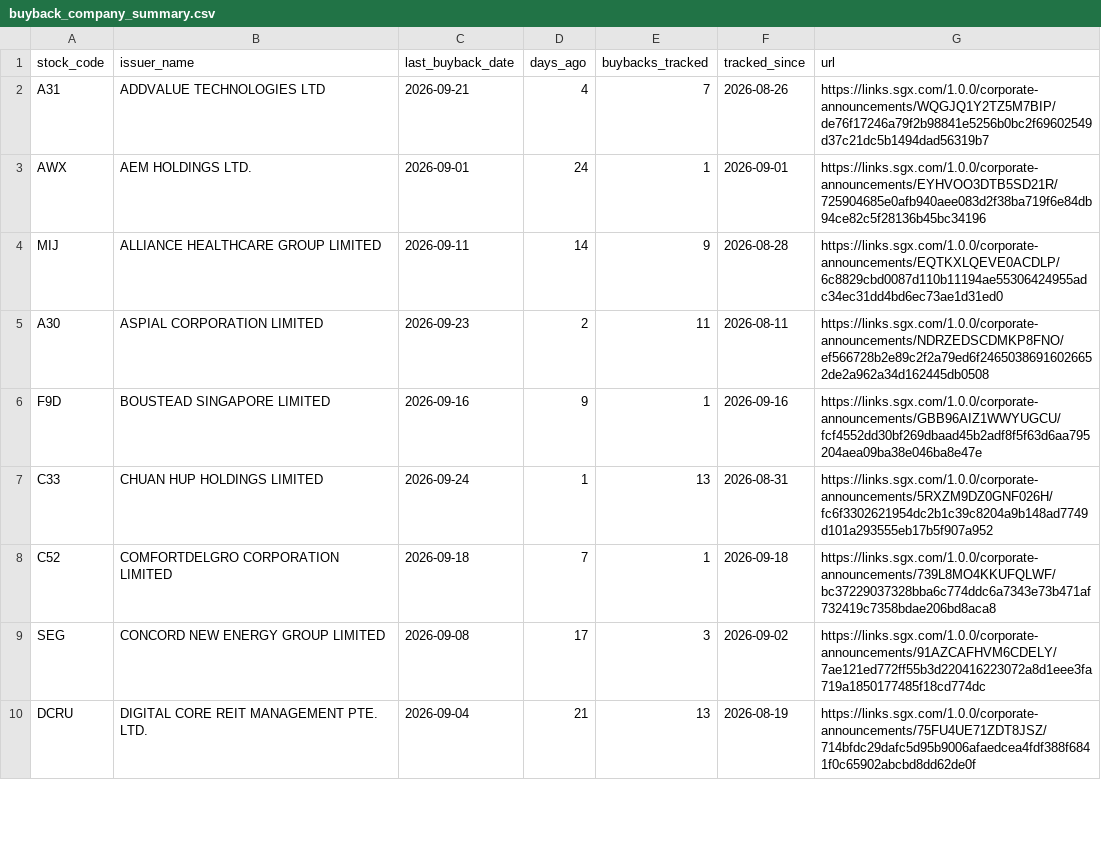
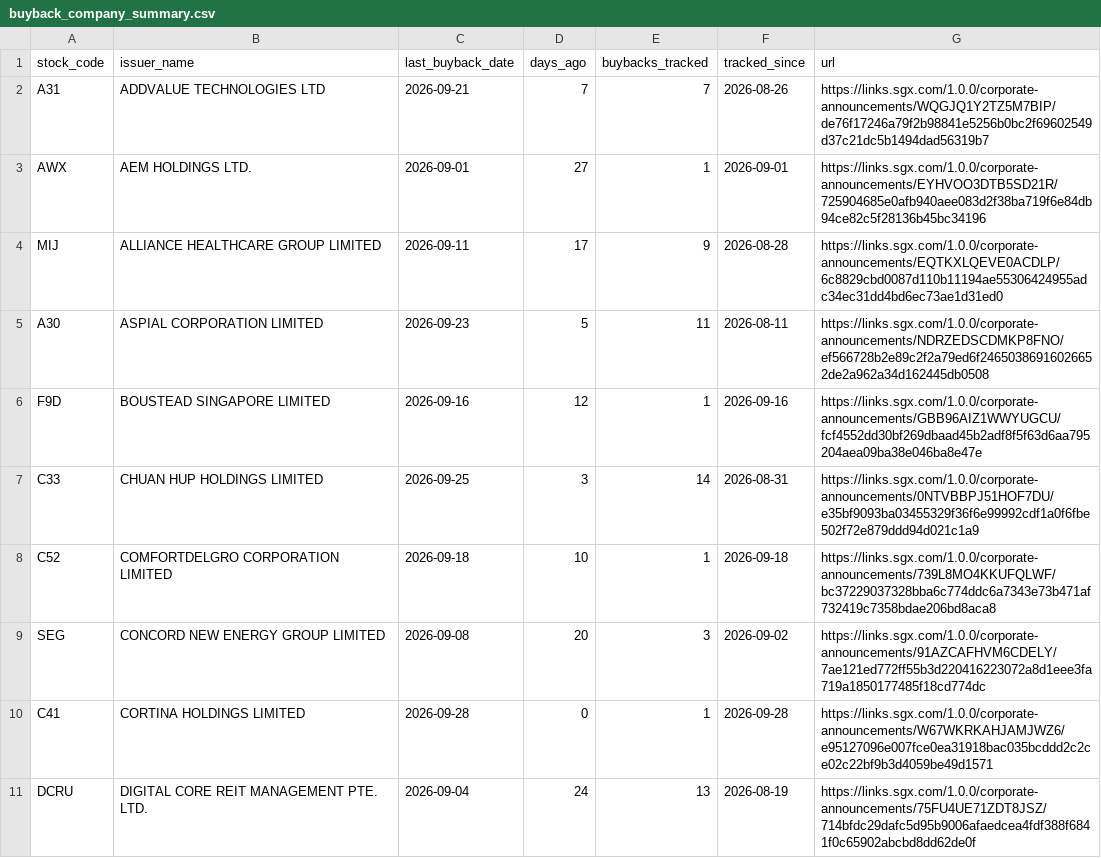
Before and after one commit to ferlyntanyj/Claude-Telegram-bot, a CSV file: output/buyback_company_summary.csv, drawn as a sheet; only a part is shown; the diff covers the shown part only.

```diff
--- a/output/buyback_company_summary.csv
+++ b/output/buyback_company_summary.csv
@@ -1,10 +1,11 @@
 stock_code,issuer_name,last_buyback_date,days_ago,buybacks_tracked,tracked_since,url
-A31,ADDVALUE TECHNOLOGIES LTD,2026-09-21,4,7,2026-08-26,https://links.sgx.com/1.0.0/corporate-announcements/WQGJQ1Y2TZ5M7BIP/de76f17246a79f2b98841e5256b0bc2f69602549d37c21dc5b1494dad56319b7
-AWX,AEM HOLDINGS LTD.,2026-09-01,24,1,2026-09-01,https://links.sgx.com/1.0.0/corporate-announcements/EYHVOO3DTB5SD21R/725904685e0afb940aee083d2f38ba719f6e84db94ce82c5f28136b45bc34196
-MIJ,ALLIANCE HEALTHCARE GROUP LIMITED,2026-09-11,14,9,2026-08-28,https://links.sgx.com/1.0.0/corporate-announcements/EQTKXLQEVE0ACDLP/6c8829cbd0087d110b11194ae55306424955adc34ec31dd4bd6ec73ae1d31ed0
-A30,ASPIAL CORPORATION LIMITED,2026-09-23,2,11,2026-08-11,https://links.sgx.com/1.0.0/corporate-announcements/NDRZEDSCDMKP8FNO/ef566728b2e89c2f2a79ed6f24650386916026652de2a962a34d162445db0508
-F9D,BOUSTEAD SINGAPORE LIMITED,2026-09-16,9,1,2026-09-16,https://links.sgx.com/1.0.0/corporate-announcements/GBB96AIZ1WWYUGCU/fcf4552dd30bf269dbaad45b2adf8f5f63d6aa795204aea09ba38e046ba8e47e
-C33,CHUAN HUP HOLDINGS LIMITED,2026-09-24,1,13,2026-08-31,https://links.sgx.com/1.0.0/corporate-announcements/5RXZM9DZ0GNF026H/fc6f3302621954dc2b1c39c8204a9b148ad7749d101a293555eb17b5f907a952
-C52,COMFORTDELGRO CORPORATION LIMITED,2026-09-18,7,1,2026-09-18,https://links.sgx.com/1.0.0/corporate-announcements/739L8MO4KKUFQLWF/bc37229037328bba6c774ddc6a7343e73b471af732419c7358bdae206bd8aca8
-SEG,CONCORD NEW ENERGY GROUP LIMITED,2026-09-08,17,3,2026-09-02,https://links.sgx.com/1.0.0/corporate-announcements/91AZCAFHVM6CDELY/7ae121ed772ff55b3d220416223072a8d1eee3fa719a1850177485f18cd774dc
-DCRU,DIGITAL CORE REIT MANAGEMENT PTE. LTD.,2026-09-04,21,13,2026-08-19,https://links.sgx.com/1.0.0/corporate-announcements/75FU4UE71ZDT8JSZ/714bfdc29dafc5d95b9006afaedcea4fdf388f6841f0c65902abcbd8dd62de0f
+A31,ADDVALUE TECHNOLOGIES LTD,2026-09-21,7,7,2026-08-26,https://links.sgx.com/1.0.0/corporate-announcements/WQGJQ1Y2TZ5M7BIP/de76f17246a79f2b98841e5256b0bc2f69602549d37c21dc5b1494dad56319b7
+AWX,AEM HOLDINGS LTD.,2026-09-01,27,1,2026-09-01,https://links.sgx.com/1.0.0/corporate-announcements/EYHVOO3DTB5SD21R/725904685e0afb940aee083d2f38ba719f6e84db94ce82c5f28136b45bc34196
+MIJ,ALLIANCE HEALTHCARE GROUP LIMITED,2026-09-11,17,9,2026-08-28,https://links.sgx.com/1.0.0/corporate-announcements/EQTKXLQEVE0ACDLP/6c8829cbd0087d110b11194ae55306424955adc34ec31dd4bd6ec73ae1d31ed0
+A30,ASPIAL CORPORATION LIMITED,2026-09-23,5,11,2026-08-11,https://links.sgx.com/1.0.0/corporate-announcements/NDRZEDSCDMKP8FNO/ef566728b2e89c2f2a79ed6f24650386916026652de2a962a34d162445db0508
+F9D,BOUSTEAD SINGAPORE LIMITED,2026-09-16,12,1,2026-09-16,https://links.sgx.com/1.0.0/corporate-announcements/GBB96AIZ1WWYUGCU/fcf4552dd30bf269dbaad45b2adf8f5f63d6aa795204aea09ba38e046ba8e47e
+C33,CHUAN HUP HOLDINGS LIMITED,2026-09-25,3,14,2026-08-31,https://links.sgx.com/1.0.0/corporate-announcements/0NTVBBPJ51HOF7DU/e35bf9093ba03455329f36f6e99992cdf1a0f6fbe502f72e879ddd94d021c1a9
+C52,COMFORTDELGRO CORPORATION LIMITED,2026-09-18,10,1,2026-09-18,https://links.sgx.com/1.0.0/corporate-announcements/739L8MO4KKUFQLWF/bc37229037328bba6c774ddc6a7343e73b471af732419c7358bdae206bd8aca8
+SEG,CONCORD NEW ENERGY GROUP LIMITED,2026-09-08,20,3,2026-09-02,https://links.sgx.com/1.0.0/corporate-announcements/91AZCAFHVM6CDELY/7ae121ed772ff55b3d220416223072a8d1eee3fa719a1850177485f18cd774dc
+C41,CORTINA HOLDINGS LIMITED,2026-09-28,0,1,2026-09-28,https://links.sgx.com/1.0.0/corporate-announcements/W67WKRKAHJAMJWZ6/e95127096e007fce0ea31918bac035bcddd2c2ce02c22bf9b3d4059be49d1571
+DCRU,DIGITAL CORE REIT MANAGEMENT PTE. LTD.,2026-09-04,24,13,2026-08-19,https://links.sgx.com/1.0.0/corporate-announcements/75FU4UE71ZDT8JSZ/714bfdc29dafc5d95b9006afaedcea4fdf388f6841f0c65902abcbd8dd62de0f
```
Also changed, not shown: 1 added row and 69 edited cells elsewhere in this file, history/buyback_history.csv, output/buyback_alert.csv, 2 other files.
